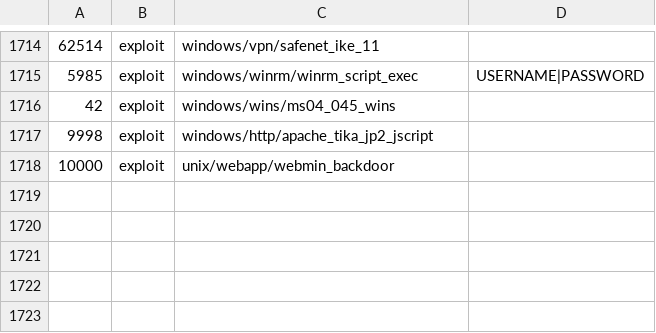
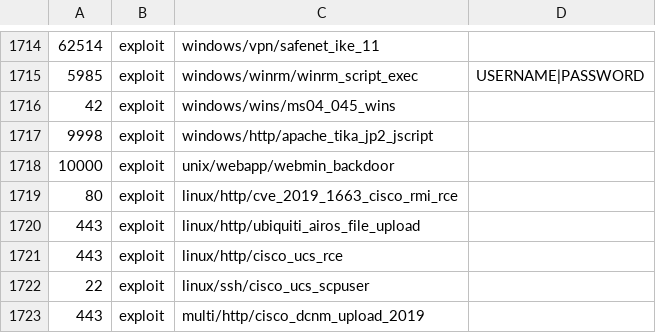
Before and after one commit to milo2012/metasploitHelper, a CSV file: portList.csv, drawn as a sheet; only a part is shown, gaps mark what is left out; the diff names each change by its address in the sheet, - before the commit and + after, or states it on an @@ line.

```diff
--- a/portList.csv
+++ b/portList.csv
+row 1719: 80 | exploit | linux/http/cve_2019_1663_cisco_rmi_rce
+row 1720: 443 | exploit | linux/http/ubiquiti_airos_file_upload
+row 1721: 443 | exploit | linux/http/cisco_ucs_rce
+row 1722: 22 | exploit | linux/ssh/cisco_ucs_scpuser
+row 1723: 443 | exploit | multi/http/cisco_dcnm_upload_2019
```
Also changed, not shown: 2 other files.
